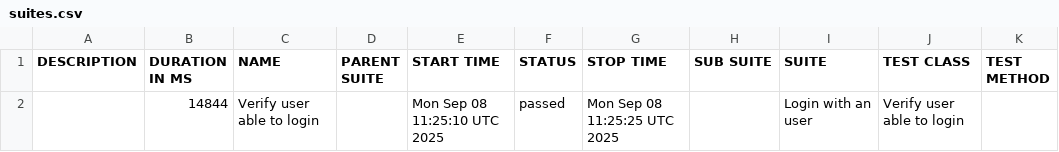
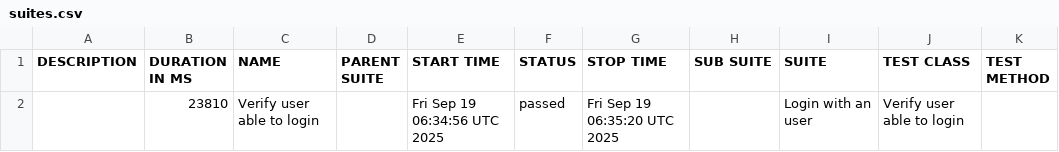
Before and after one commit to m-ammar-p/playwright-skeleton, a CSV file: push/main/data/suites.csv, drawn as a sheet.

```diff
--- a/push/main/data/suites.csv
+++ b/push/main/data/suites.csv
@@ -1,2 +1,2 @@
 "DESCRIPTION","DURATION IN MS","NAME","PARENT SUITE","START TIME","STATUS","STOP TIME","SUB SUITE","SUITE","TEST CLASS","TEST METHOD"
-"","14844","Verify user able to login","","Mon Sep 08 11:25:10 UTC 2025","passed","Mon Sep 08 11:25:25 UTC 2025","","Login with an user","Verify user able to login",""
+"","23810","Verify user able to login","","Fri Sep 19 06:34:56 UTC 2025","passed","Fri Sep 19 06:35:20 UTC 2025","","Login with an user","Verify user able to login",""
```
Also changed, not shown: 33 other files.
